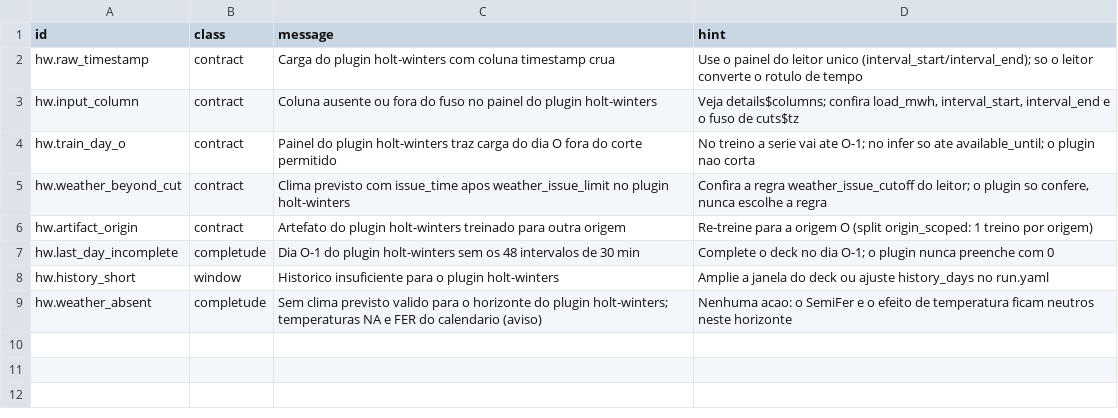
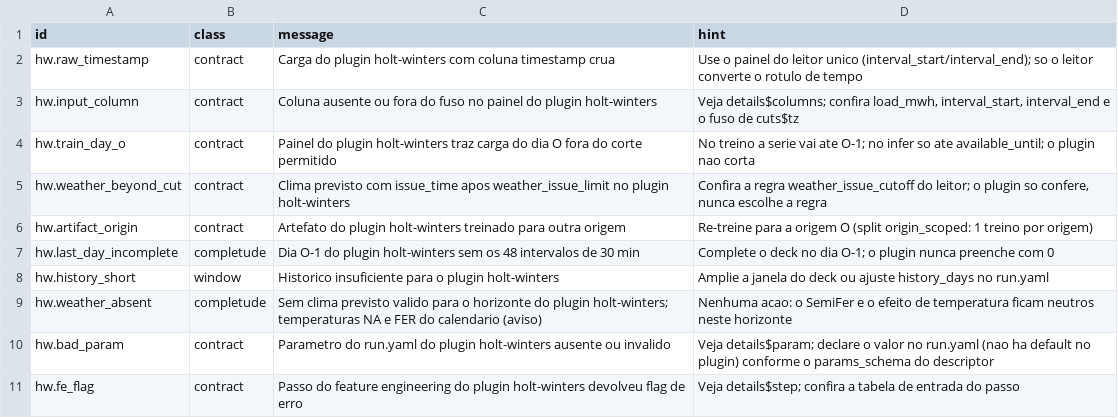
Before and after one commit to ONSBR/prevcarga, a TSV file: scripts/lib/errors/holt_winters.tsv, drawn as a sheet.

```diff
--- a/scripts/lib/errors/holt_winters.tsv
+++ b/scripts/lib/errors/holt_winters.tsv
@@ -9 +9,3 @@ hw.history_short	window	Historico insuficiente para o plugin holt-winters	Amplie
 hw.weather_absent	completude	Sem clima previsto valido para o horizonte do plugin holt-winters; temperaturas NA e FER do calendario (aviso)	Nenhuma acao: o SemiFer e o efeito de temperatura ficam neutros neste horizonte
+hw.bad_param	contract	Parametro do run.yaml do plugin holt-winters ausente ou invalido	Veja details$param; declare o valor no run.yaml (nao ha default no plugin) conforme o params_schema do descriptor
+hw.fe_flag	contract	Passo do feature engineering do plugin holt-winters devolveu flag de erro	Veja details$step; confira a tabela de entrada do passo
```
Also changed, not shown: 7 other files.
